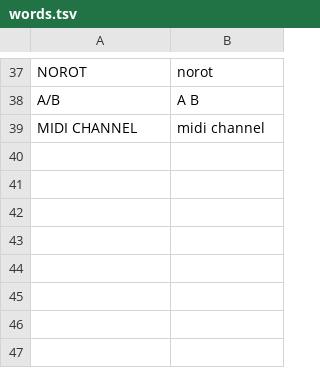
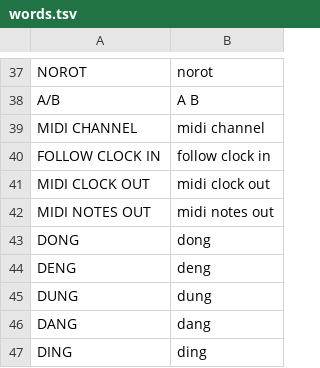
Before and after one commit to MadMooneyham/Ombak, a TSV file: firmware/words.tsv, drawn as a sheet; only a part is shown, gaps mark what is left out; the diff names each change by its address in the sheet, - before the commit and + after, or states it on an @@ line.

```diff
--- a/firmware/words.tsv
+++ b/firmware/words.tsv
+row 40: FOLLOW CLOCK IN | follow clock in
+row 41: MIDI CLOCK OUT | midi clock out
+row 42: MIDI NOTES OUT | midi notes out
+row 43: DONG | dong
+row 44: DENG | deng
+row 45: DUNG | dung
+row 46: DANG | dang
+row 47: DING | ding
```
Also changed, not shown: 13 other files.
